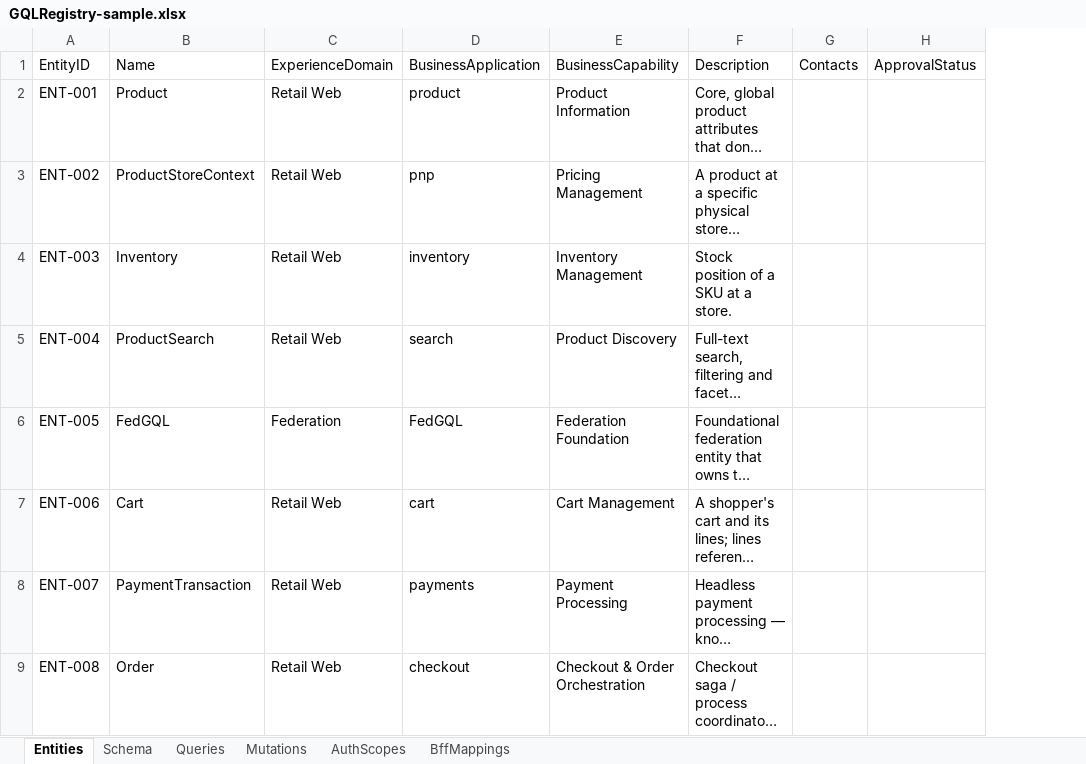
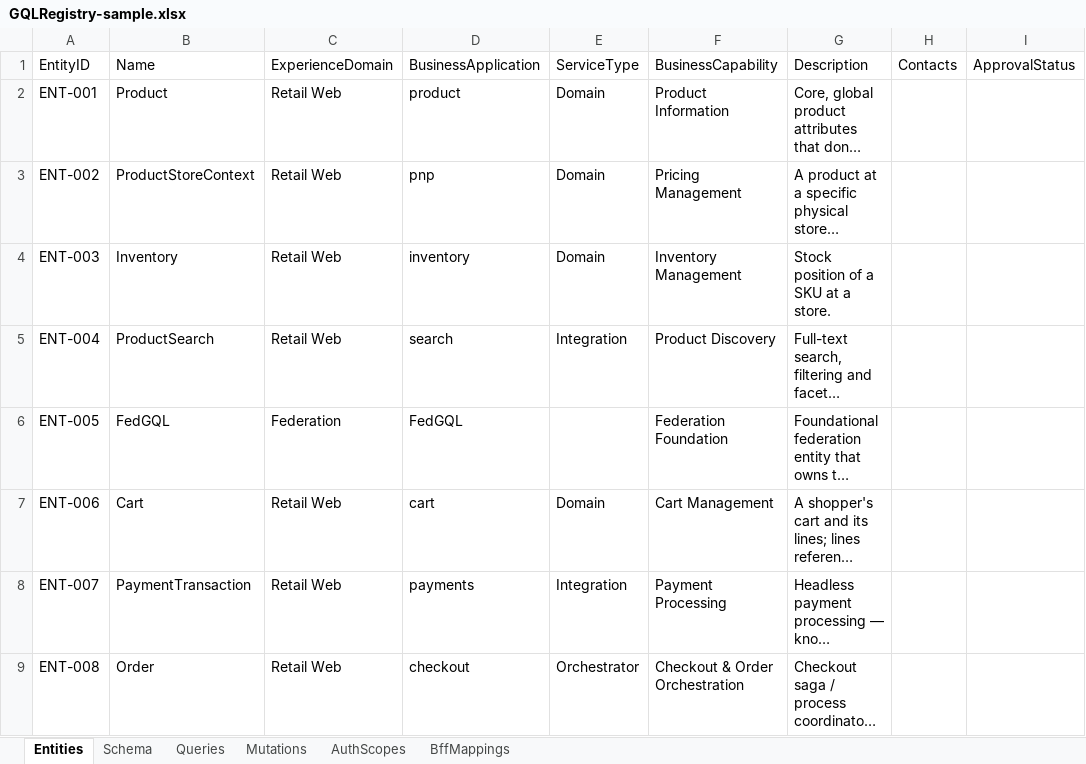
Before and after one commit to sabarikrishnavk/workbench.github.io, an Excel workbook: samples/GQLRegistry-sample.xlsx, sheet Entities, drawn as a sheet; only a part is shown; long unchanged cells end in …; values as stored, in another font and other column widths than the file's, no borders; the diff names each change by its address in the sheet, - before the commit and + after, or states it on an @@ line.

Commit message:
Domain Integration Orchestrator apps

```diff
--- a/samples/GQLRegistry-sample.xlsx (sheet Entities)
+++ b/samples/GQLRegistry-sample.xlsx (sheet Entities)
+column E, rows 1-9: ServiceType | Domain | Domain | Domain | Integration |  | Domain | Integration | Orchestrator
```
Also changed, not shown: 3 other files.
